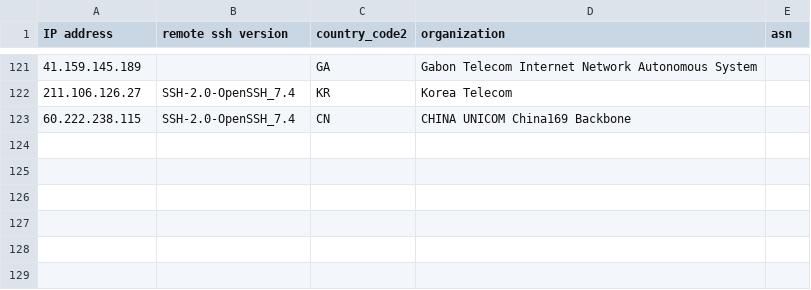
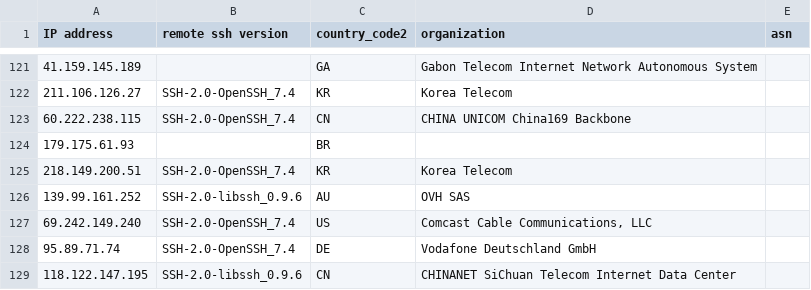
Before and after one commit to euphoria95/cowrie_honeypot_results, a CSV file: 2024-09-14_enrichment.csv, drawn as a sheet; only a part is shown, gaps mark what is left out.

Commit message:
Update enrichment data for 2024-09-14

```diff
--- a/2024-09-14_enrichment.csv
+++ b/2024-09-14_enrichment.csv
@@ -123 +123,7 @@ IP address,remote ssh version,country_code2,organization,asn
 60.222.238.115,SSH-2.0-OpenSSH_7.4,CN,CHINA UNICOM China169 Backbone,
+179.175.61.93,,BR,,
+218.149.200.51,SSH-2.0-OpenSSH_7.4,KR,Korea Telecom,
+139.99.161.252,SSH-2.0-libssh_0.9.6,AU,OVH SAS,
+69.242.149.240,SSH-2.0-OpenSSH_7.4,US,"Comcast Cable Communications, LLC",
+95.89.71.74,SSH-2.0-OpenSSH_7.4,DE,Vodafone Deutschland GmbH,
+118.122.147.195,SSH-2.0-libssh_0.9.6,CN,CHINANET SiChuan Telecom Internet Data Center,
```
